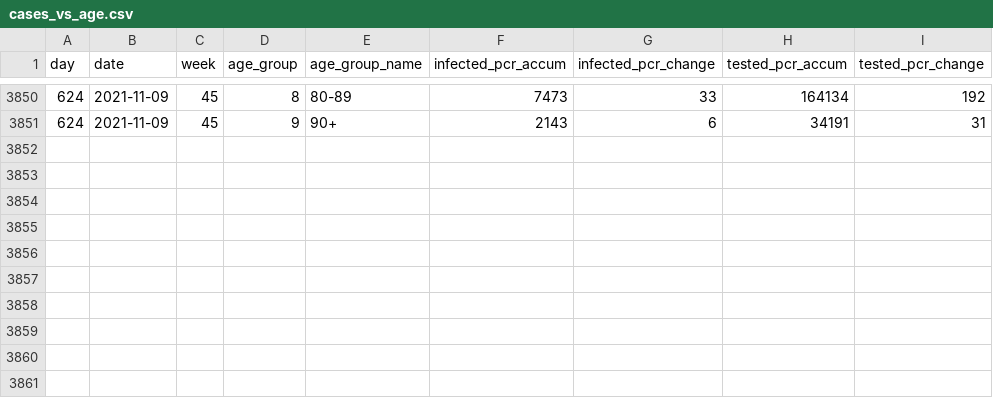
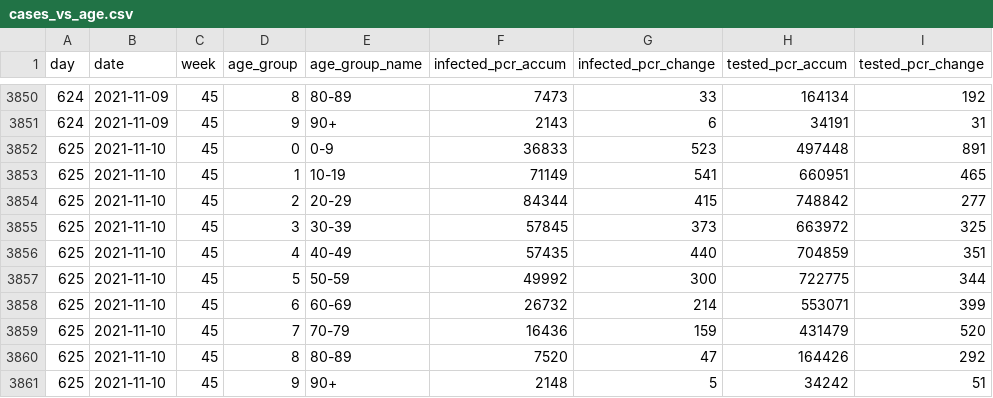
Before and after one commit to mok0/covid19-data-denmark, a CSV file: cases_vs_age.csv, drawn as a sheet; only a part is shown, gaps mark what is left out.

```diff
--- a/cases_vs_age.csv
+++ b/cases_vs_age.csv
@@ -3851 +3851,11 @@ day,date,week,age_group,age_group_name,infected_pcr_accum,infected_pcr_change,te
 624,2021-11-09,45,9,90+,2143,6,34191,31
+625,2021-11-10,45,0,0-9,36833,523,497448,891
+625,2021-11-10,45,1,10-19,71149,541,660951,465
+625,2021-11-10,45,2,20-29,84344,415,748842,277
+625,2021-11-10,45,3,30-39,57845,373,663972,325
+625,2021-11-10,45,4,40-49,57435,440,704859,351
+625,2021-11-10,45,5,50-59,49992,300,722775,344
+625,2021-11-10,45,6,60-69,26732,214,553071,399
+625,2021-11-10,45,7,70-79,16436,159,431479,520
+625,2021-11-10,45,8,80-89,7520,47,164426,292
+625,2021-11-10,45,9,90+,2148,5,34242,51
```
Also changed, not shown: covid19-data-denmark.csv, vaccinations.csv.
